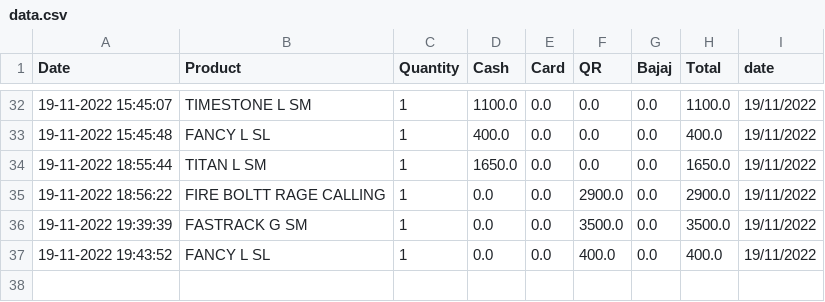
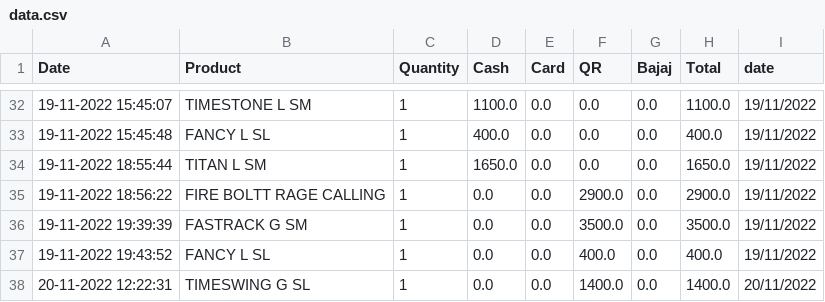
Before and after one commit to shilpa2806/Shop_Nandyal, a CSV file: data.csv, drawn as a sheet; only a part is shown, gaps mark what is left out.

Commit message:
committing files

```diff
--- a/data.csv
+++ b/data.csv
@@ -37 +37,2 @@ Date,Product,Quantity,Cash,Card,QR,Bajaj,Total,date
 19-11-2022 19:43:52,FANCY L SL,1,0.0,0.0,400.0,0.0,400.0,19/11/2022
+20-11-2022 12:22:31,TIMESWING G SL,1,0.0,0.0,1400.0,0.0,1400.0,20/11/2022
```
